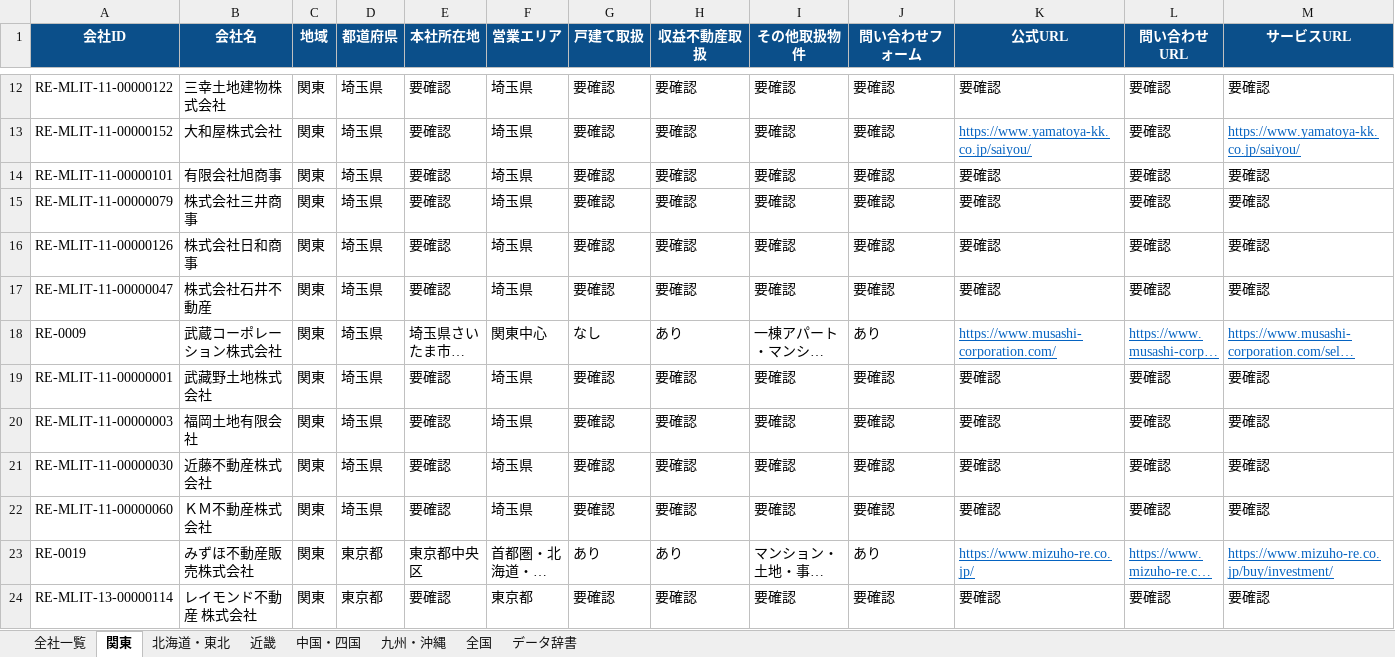
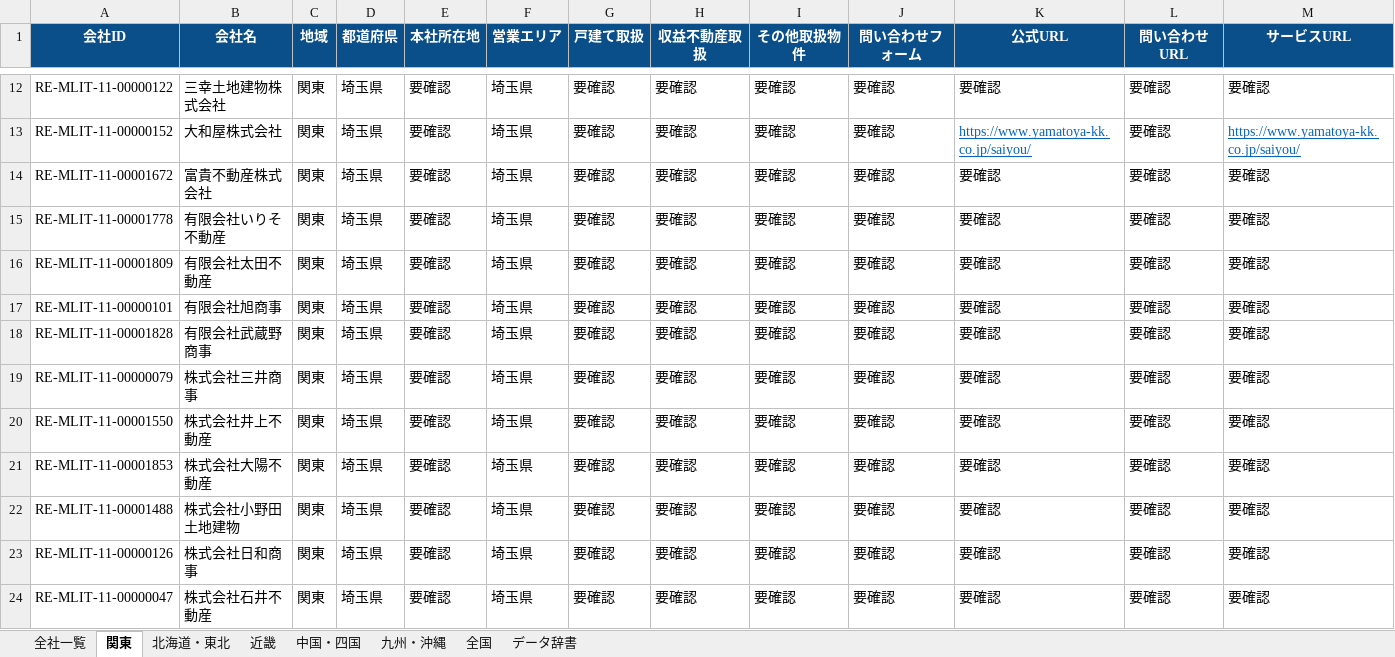
Before and after one commit to univcorp2-ctrl/japan-real-estate-broker-database, an Excel workbook: database/real_estate_brokers.xlsx, sheet 関東, drawn as a sheet; only a part is shown, gaps mark what is left out; the shorter side is filled out with more unchanged rows; long unchanged cells end in …; values as stored, in another font and other column widths than the file's, no borders; table styles not drawn; rows hold the shown columns only; the diff covers the shown part only; the diff names each change by its address in the sheet, - before the commit and + after, or states it on an @@ line.

```diff
--- a/database/real_estate_brokers.xlsx (sheet 関東)
+++ b/database/real_estate_brokers.xlsx (sheet 関東)
+row 14: RE-MLIT-11-00001672 | 富貴不動産株式会社 | 関東 | 埼玉県 | 要確認 | 埼玉県 | 要確認 | 要確認 | 要確認 | 要確認 | 要確認 | 要確認 | 要確認
+row 15: RE-MLIT-11-00001778 | 有限会社いりそ不動産 | 関東 | 埼玉県 | 要確認 | 埼玉県 | 要確認 | 要確認 | 要確認 | 要確認 | 要確認 | 要確認 | 要確認
+row 16: RE-MLIT-11-00001809 | 有限会社太田不動産 | 関東 | 埼玉県 | 要確認 | 埼玉県 | 要確認 | 要確認 | 要確認 | 要確認 | 要確認 | 要確認 | 要確認
+row 18: RE-MLIT-11-00001828 | 有限会社武蔵野商事 | 関東 | 埼玉県 | 要確認 | 埼玉県 | 要確認 | 要確認 | 要確認 | 要確認 | 要確認 | 要確認 | 要確認
+row 20: RE-MLIT-11-00001550 | 株式会社井上不動産 | 関東 | 埼玉県 | 要確認 | 埼玉県 | 要確認 | 要確認 | 要確認 | 要確認 | 要確認 | 要確認 | 要確認
+row 21: RE-MLIT-11-00001853 | 株式会社大陽不動産 | 関東 | 埼玉県 | 要確認 | 埼玉県 | 要確認 | 要確認 | 要確認 | 要確認 | 要確認 | 要確認 | 要確認
+row 22: RE-MLIT-11-00001488 | 株式会社小野田土地建物 | 関東 | 埼玉県 | 要確認 | 埼玉県 | 要確認 | 要確認 | 要確認 | 要確認 | 要確認 | 要確認 | 要確認
```
Also changed, not shown: 3 added rows, 10 edited cells and cell formats elsewhere in this sheet, sheet 全社一覧, 9 other files.
